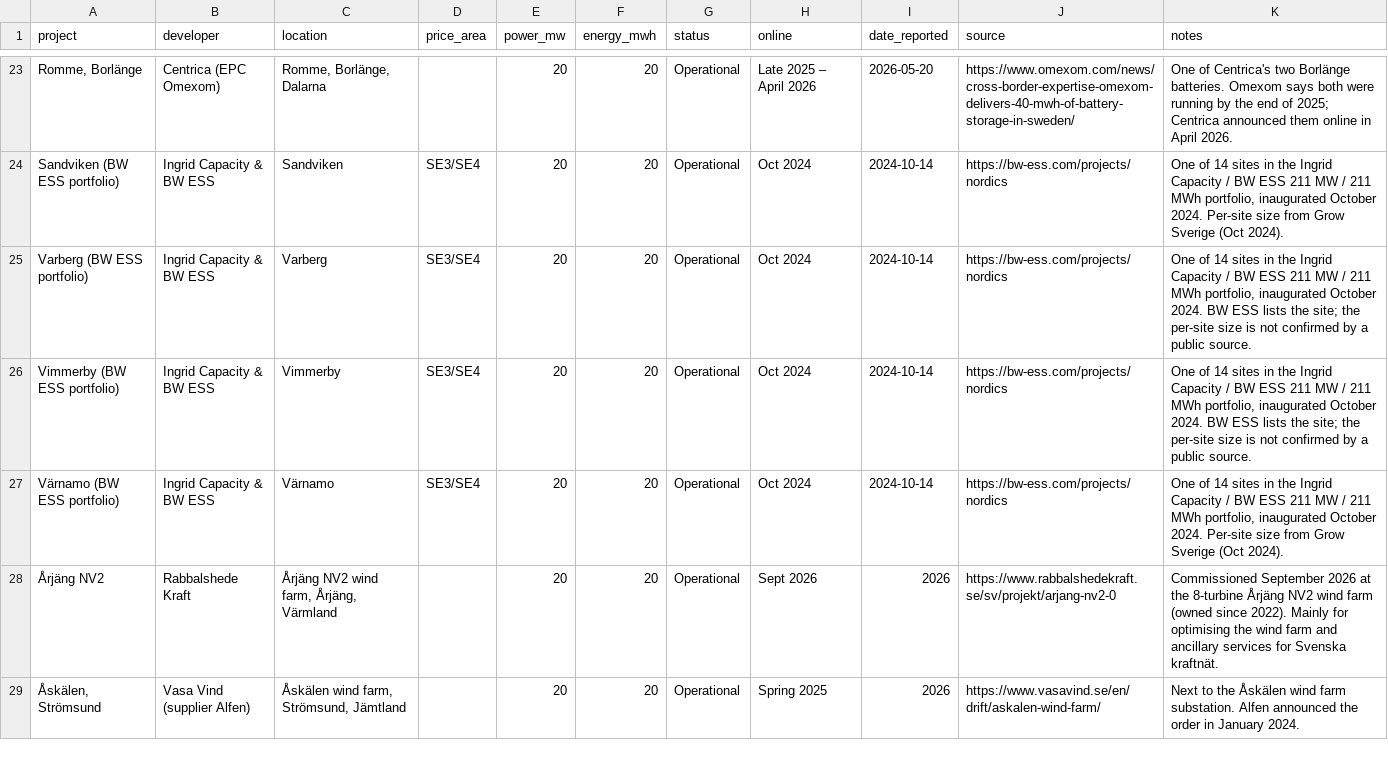
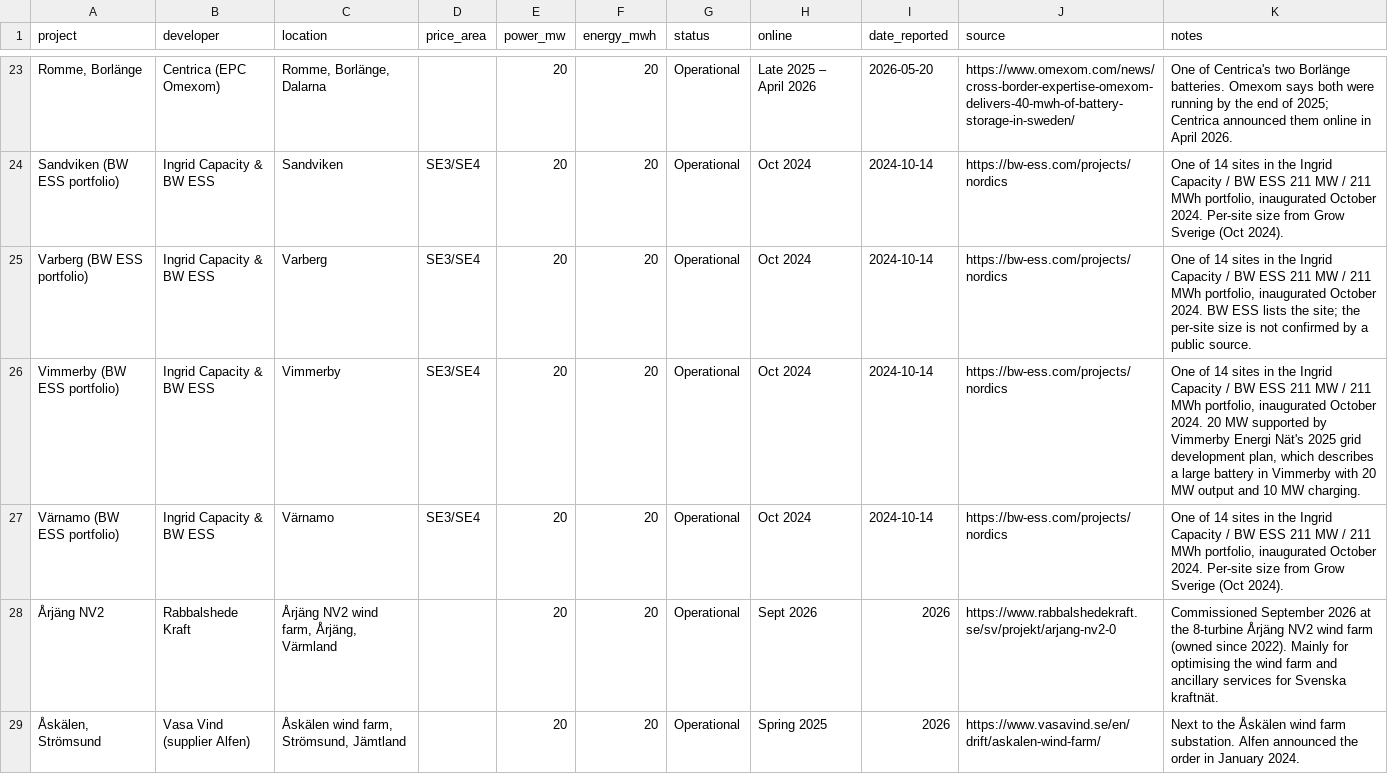
Before and after one commit to andreasn/batterier, a CSV file: data/projects.csv, drawn as a sheet; only a part is shown, gaps mark what is left out; the diff covers the shown part only.

```diff
--- a/data/projects.csv
+++ b/data/projects.csv
@@ -25,3 +25,3 @@ Sandviken (BW ESS portfolio),Ingrid Capacity & BW ESS,Sandviken,SE3/SE4,20,20,Op
 Varberg (BW ESS portfolio),Ingrid Capacity & BW ESS,Varberg,SE3/SE4,20,20,Operational,Oct 2024,2024-10-14,https://bw-ess.com/projects/nordics,"One of 14 sites in the Ingrid Capacity / BW ESS 211 MW / 211 MWh portfolio, inaugurated October 2024. BW ESS lists the site; the per-site size is not confirmed by a public source."
-Vimmerby (BW ESS portfolio),Ingrid Capacity & BW ESS,Vimmerby,SE3/SE4,20,20,Operational,Oct 2024,2024-10-14,https://bw-ess.com/projects/nordics,"One of 14 sites in the Ingrid Capacity / BW ESS 211 MW / 211 MWh portfolio, inaugurated October 2024. BW ESS lists the site; the per-site size is not confirmed by a public source."
+Vimmerby (BW ESS portfolio),Ingrid Capacity & BW ESS,Vimmerby,SE3/SE4,20,20,Operational,Oct 2024,2024-10-14,https://bw-ess.com/projects/nordics,"One of 14 sites in the Ingrid Capacity / BW ESS 211 MW / 211 MWh portfolio, inaugurated October 2024. 20 MW supported by Vimmerby Energi Nät's 2025 grid development plan, which describes a large battery in Vimmerby with 20 MW output and 10 MW charging."
 Värnamo (BW ESS portfolio),Ingrid Capacity & BW ESS,Värnamo,SE3/SE4,20,20,Operational,Oct 2024,2024-10-14,https://bw-ess.com/projects/nordics,"One of 14 sites in the Ingrid Capacity / BW ESS 211 MW / 211 MWh portfolio, inaugurated October 2024. Per-site size from Grow Sverige (Oct 2024)."
```
Also changed, not shown: 5 added rows and 2 edited cells elsewhere in this file, 1 other file.
